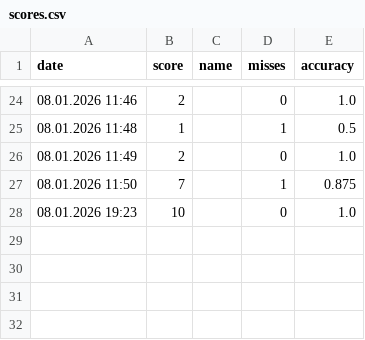
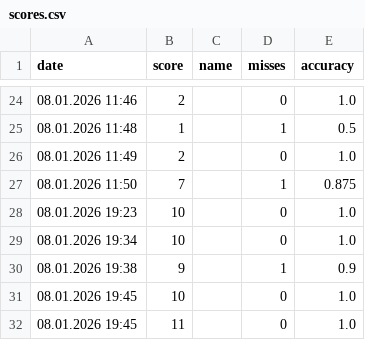
Before and after one commit to Lukaaaa13/anouks_clicking_game, a CSV file: scores.csv, drawn as a sheet; only a part is shown, gaps mark what is left out; the diff names each change by its address in the sheet, - before the commit and + after, or states it on an @@ line.

```diff
--- a/scores.csv
+++ b/scores.csv
+row 29: 08.01.2026 19:34 | 10 |  | 0 | 1.0
+row 30: 08.01.2026 19:38 | 9 |  | 1 | 0.9
+row 31: 08.01.2026 19:45 | 10 |  | 0 | 1.0
+row 32: 08.01.2026 19:45 | 11 |  | 0 | 1.0
```
Also changed, not shown: 1 other file.
